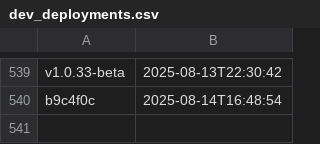
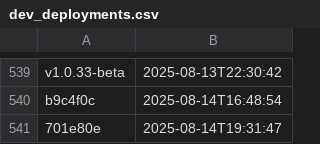
Before and after one commit to NHSDigital/eps-aws-dashboards, a CSV file: _data/dev_deployments.csv, drawn as a sheet; only a part is shown, gaps mark what is left out.

```diff
--- a/_data/dev_deployments.csv
+++ b/_data/dev_deployments.csv
@@ -540 +540,2 @@ v1.0.33-beta,2025-08-13T22:30:42
 b9c4f0c,2025-08-14T16:48:54
+701e80e,2025-08-14T19:31:47
```
Also changed, not shown: 1 other file.
